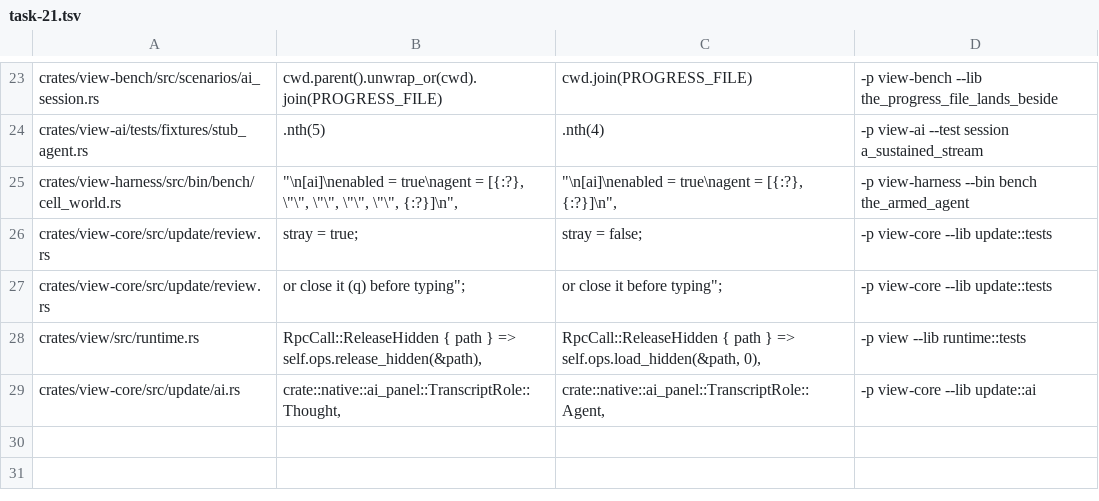
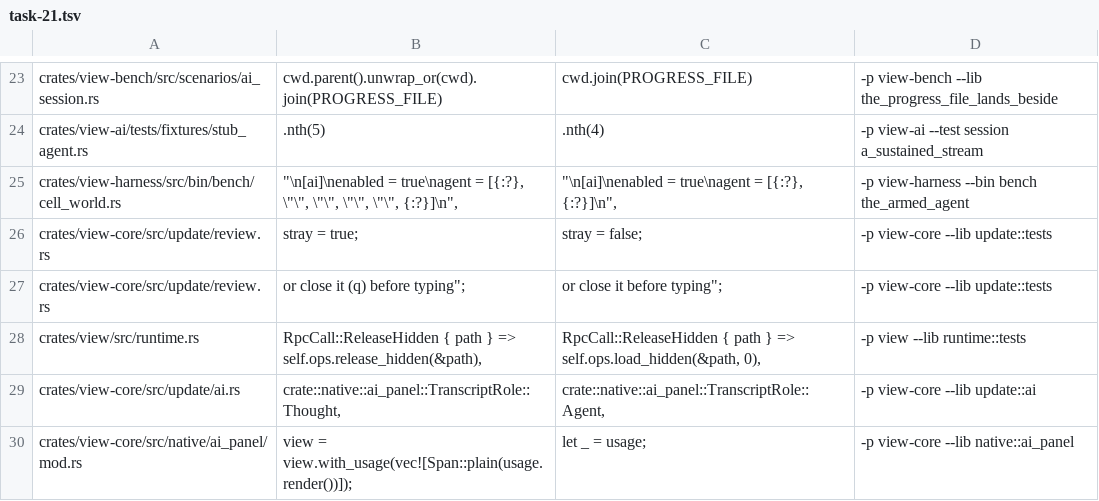
Before and after one commit to tj-smith47/view, a TSV file: .claude/mutations/task-21.tsv, drawn as a sheet; only a part is shown, gaps mark what is left out.

Commit message:
feat(ai): the panel shows what the session has spent
`usage_update` folded into panel state that nothing ever read, so the
context window and the running cost the agent reports every turn were
recorded and never shown. A user watching a long session had no way to see
the window filling until the agent ran out of it.

One header row, above the composer: context used against its size, and the
cost when the agent priced the turn. First in the header means first
sacrificed by the panel's tail-keep truncation, which is where ambient
accounting belongs -- it must never cost the panel the crash banner or a
question the agent is blocked on.

The currency prints as the code the agent sent rather than a symbol. The
wire places no constraint on it, and a lookup table of guesses renders an
unknown code as somebody else's money.

Latency consequence: none. One `format!` per frame while the panel is open
and only after the first usage update, on a row the panel already lays out
alongside four others.

```diff
--- a/.claude/mutations/task-21.tsv
+++ b/.claude/mutations/task-21.tsv
@@ -29 +29,2 @@ crates/view/src/runtime.rs	                    RpcCall::ReleaseHidden { path } =
 crates/view-core/src/update/ai.rs	                crate::native::ai_panel::TranscriptRole::Thought,	                crate::native::ai_panel::TranscriptRole::Agent,	-p view-core --lib update::ai
+crates/view-core/src/native/ai_panel/mod.rs	            view = view.with_usage(vec![Span::plain(usage.render())]);	            let _ = usage;	-p view-core --lib native::ai_panel
```
Also changed, not shown: 3 other files.
